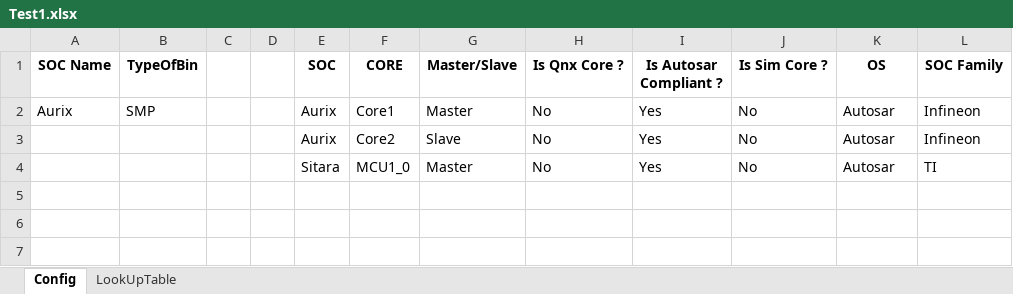
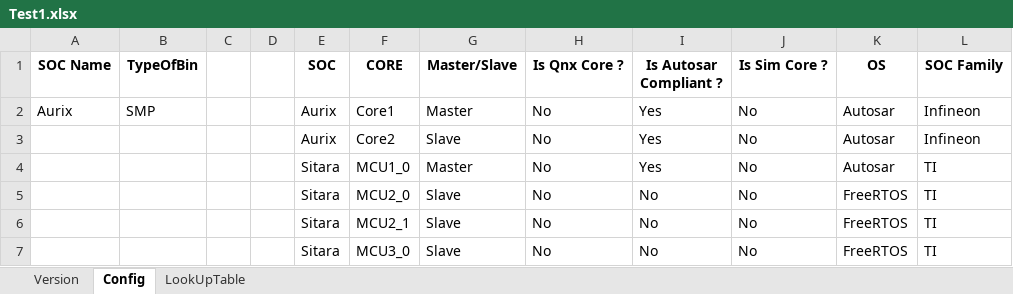
Before and after one commit to tamkeabhi143/SignalMgrGUI, an Excel workbook: TestConfigSaved/Test1.xlsx, sheet Config, drawn as a sheet; values as stored, in another font and other column widths than the file's, no borders; the diff names each change by its address in the sheet, - before the commit and + after, or states it on an @@ line.

```diff
--- a/TestConfigSaved/Test1.xlsx (sheet Config)
+++ b/TestConfigSaved/Test1.xlsx (sheet Config)
+sheet tab: Version
+row 5:  |  |  |  | Sitara | MCU2_0 | Slave | No | No | No | FreeRTOS | TI
+row 6:  |  |  |  | Sitara | MCU2_1 | Slave | No | No | No | FreeRTOS | TI
+row 7:  |  |  |  | Sitara | MCU3_0 | Slave | No | No | No | FreeRTOS | TI
```
Also changed, not shown: sheet LookUpTable, 23 other files.
